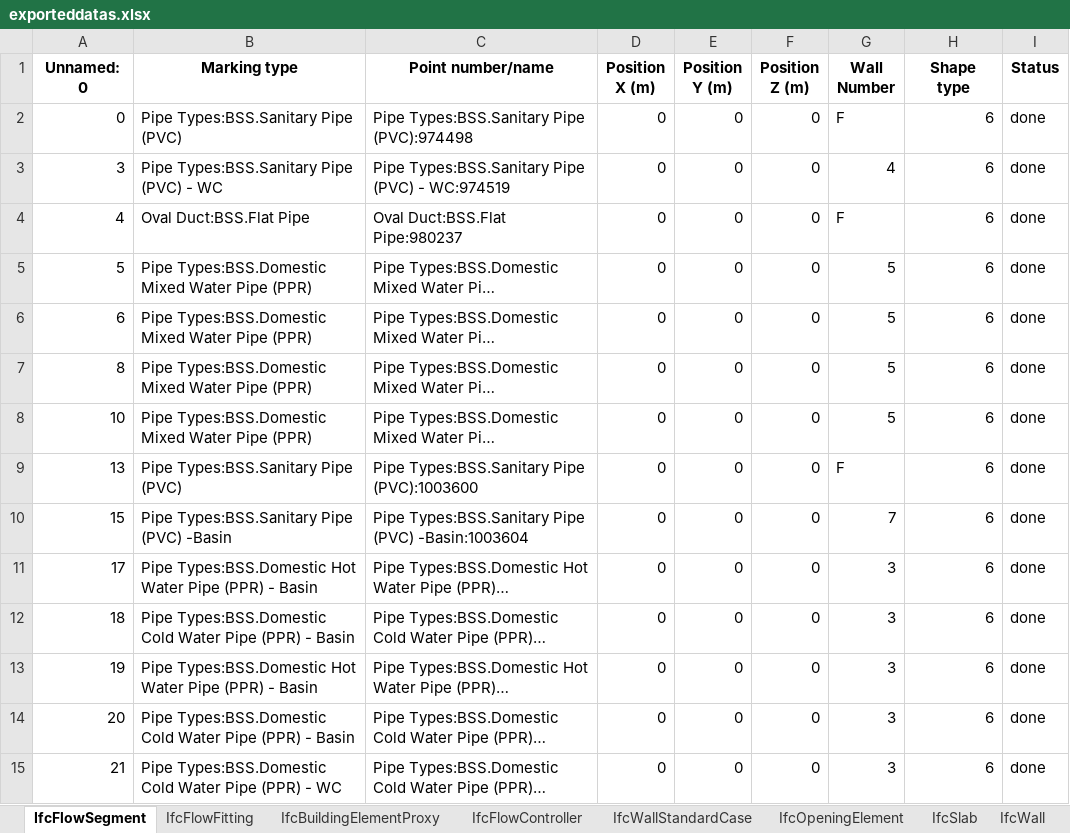
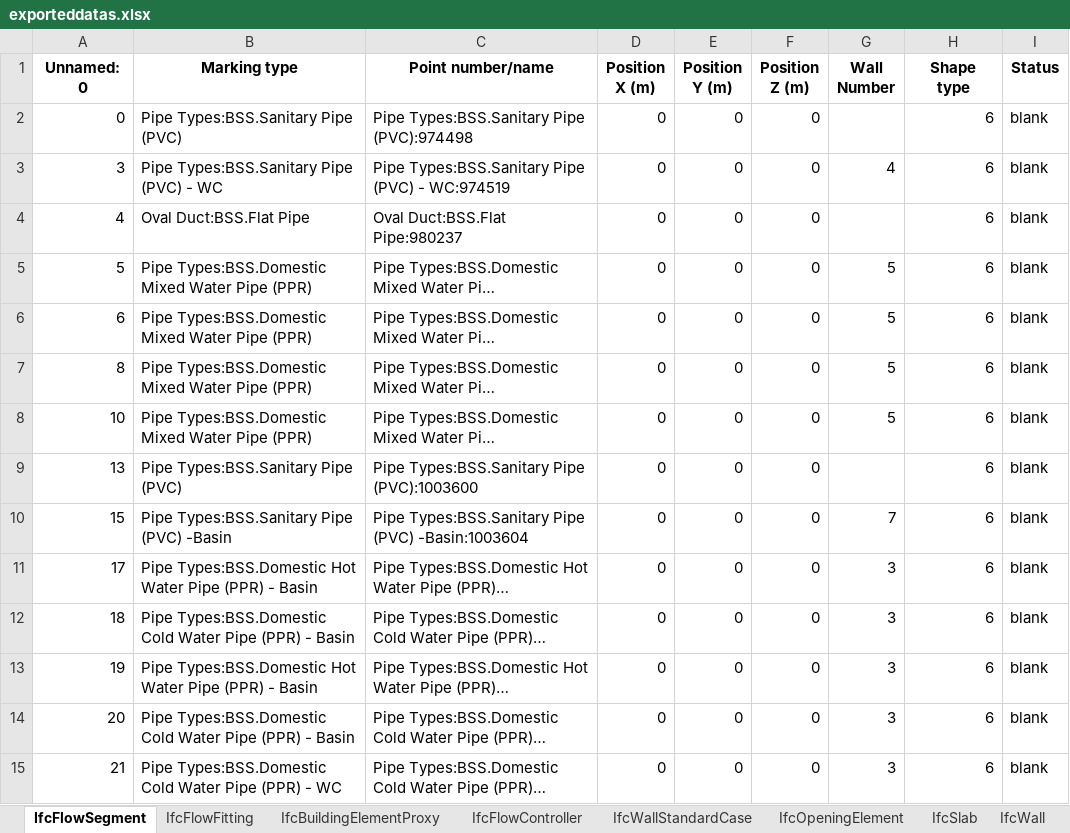
Before and after one commit to mokzhizhuan/GreyForm_UIs, an Excel workbook: Greyform-linux/Python_Application/exporteddatas.xlsx, sheet IfcFlowSegment, drawn as a sheet; only a part is shown; long unchanged cells end in …; values as stored, in another font and other column widths than the file's, no borders; the diff covers the shown part only; the diff names each change by its address in the sheet, - before the commit and + after, or states it on an @@ line.

```diff
--- a/Greyform-linux/Python_Application/exporteddatas.xlsx (sheet IfcFlowSegment)
+++ b/Greyform-linux/Python_Application/exporteddatas.xlsx (sheet IfcFlowSegment)
-G2 (Wall Number): F
+G2 (Wall Number): (empty)
-I2:I15 (Status): done
+I2:I15 (Status): blank
-G4 (Wall Number): F
+G4 (Wall Number): (empty)
-G9 (Wall Number): F
+G9 (Wall Number): (empty)
```
Also changed, not shown: 57 edited cells elsewhere in this sheet, sheet IfcBuildingElementProxy, sheet IfcFlowFitting, sheet IfcWallStandardCase, sheet IfcOpeningElement, sheet IfcFlowController, Greyform-linux-ros1/Python_Application/exporteddatas.xlsx, Greyform-linux-ros1/Python_Application/exporteddatass.xlsx, 1 other file.
